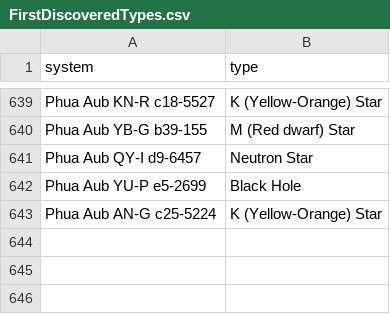
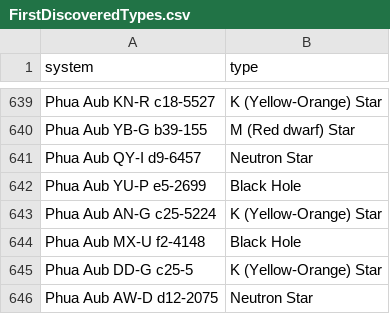
Before and after one commit to Greymagic27/EliteDangerous, a CSV file: FirstDiscoveredTypes.csv, drawn as a sheet; only a part is shown, gaps mark what is left out; the diff names each change by its address in the sheet, - before the commit and + after, or states it on an @@ line.

```diff
--- a/FirstDiscoveredTypes.csv
+++ b/FirstDiscoveredTypes.csv
+row 644: Phua Aub MX-U f2-4148 | Black Hole
+row 645: Phua Aub DD-G c25-5 | K (Yellow-Orange) Star
+row 646: Phua Aub AW-D d12-2075 | Neutron Star
```
